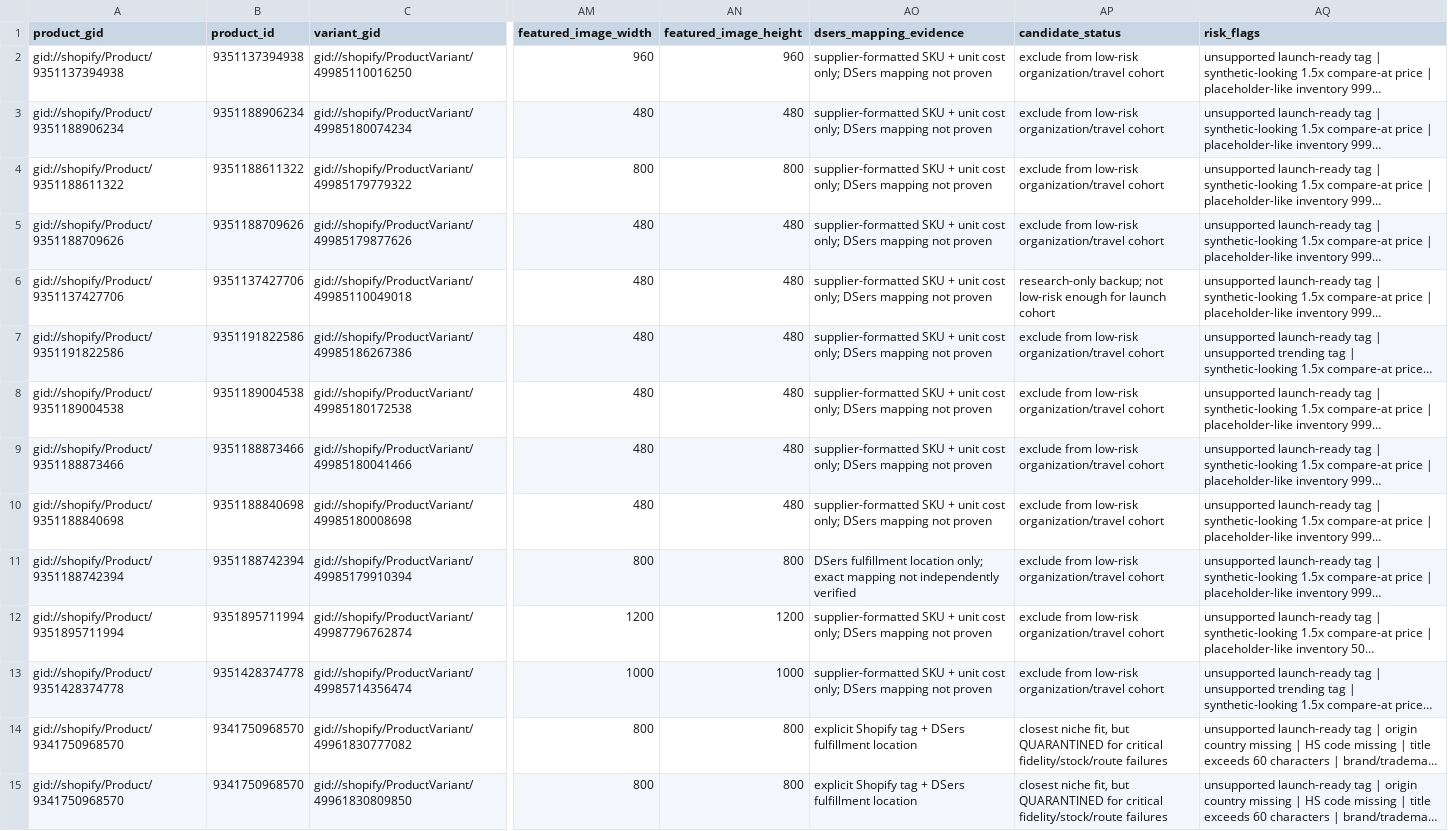
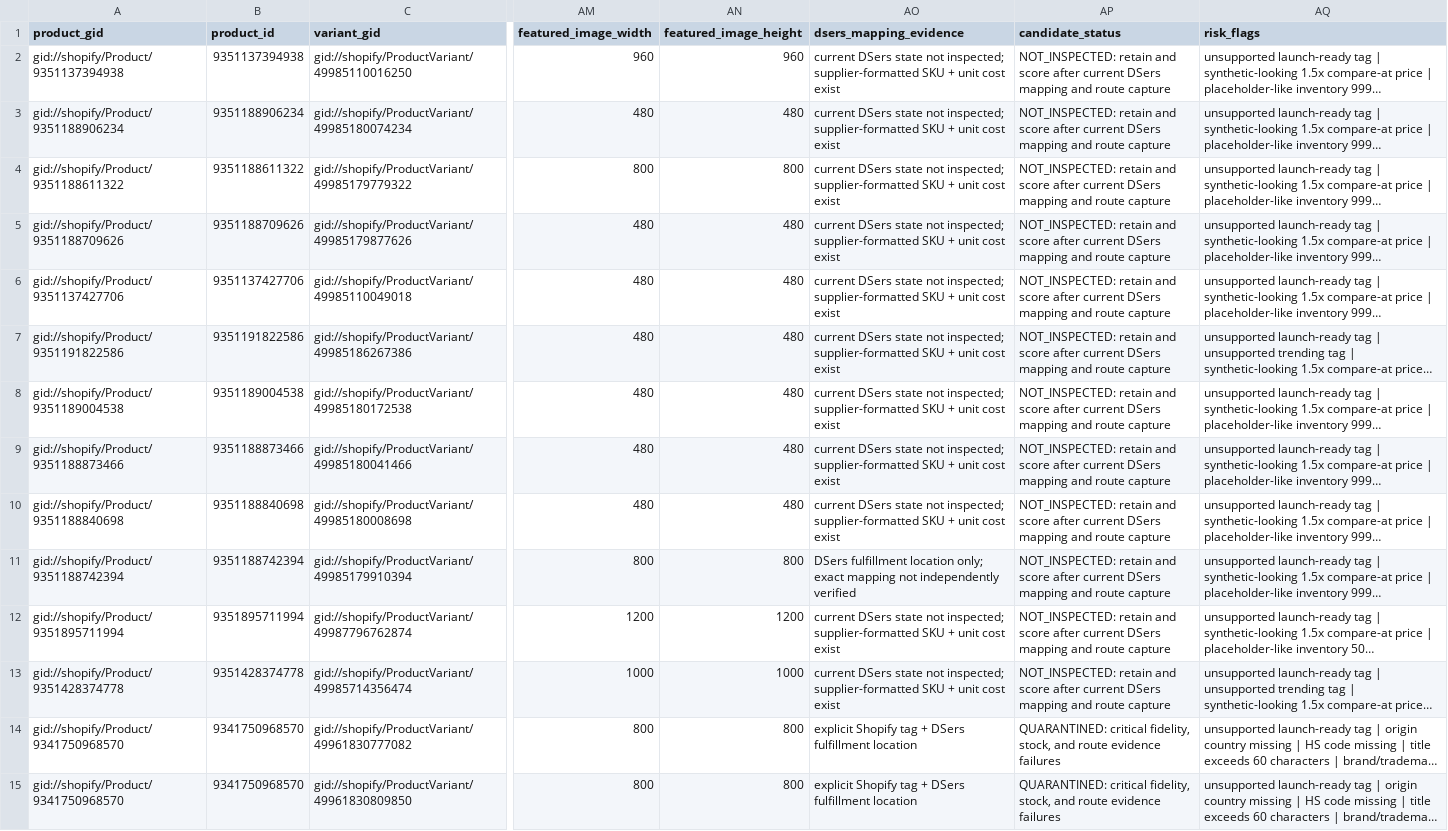
Before and after one commit to dchavez3395/Puchica-hydrogen, a CSV file: docs/recovery-evidence/candidate-variant-inventory-2026-08-08.csv, drawn as a sheet; only a part is shown, gaps mark what is left out; long unchanged cells end in …; the diff covers the shown part only; the diff names each change by its address in the sheet, - before the commit and + after, or states it on an @@ line.

Commit message:
fix: close containment leaks and verify DSers mappings

```diff
--- a/docs/recovery-evidence/candidate-variant-inventory-2026-08-08.csv
+++ b/docs/recovery-evidence/candidate-variant-inventory-2026-08-08.csv
-AO2:AO10 (dsers_mapping_evidence): supplier-formatted SKU + unit cost only; DSers mapping not proven
+AO2:AO10 (dsers_mapping_evidence): current DSers state not inspected; supplier-formatted SKU + unit cost exist
-AP2:AP5 (candidate_status): exclude from low-risk organization/travel cohort
+AP2:AP5 (candidate_status): NOT_INSPECTED: retain and score after current DSers mapping and route capture
-AP6 (candidate_status): research-only backup; not low-risk enough for launch cohort
+AP6 (candidate_status): NOT_INSPECTED: retain and score after current DSers mapping and route capture
-AP7:AP13 (candidate_status): exclude from low-risk organization/travel cohort
+AP7:AP13 (candidate_status): NOT_INSPECTED: retain and score after current DSers mapping and route capture
-AO12:AO13 (dsers_mapping_evidence): supplier-formatted SKU + unit cost only; DSers mapping not proven
+AO12:AO13 (dsers_mapping_evidence): current DSers state not inspected; supplier-formatted SKU + unit cost exist
-AP14:AP15 (candidate_status): closest niche fit, but QUARANTINED for critical fidelity/stock/route failures
+AP14:AP15 (candidate_status): QUARANTINED: critical fidelity, stock, and route evidence failures
```
Also changed, not shown: 36 edited cells elsewhere in this file, 44 other files.
